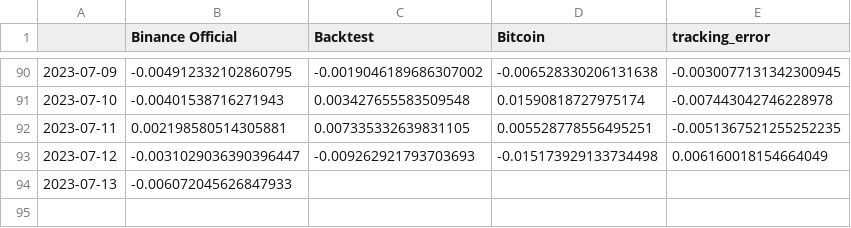
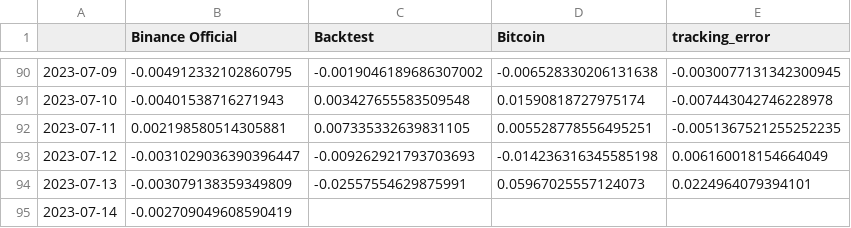
Before and after one commit to sebast759/tame_output, a CSV file: ON/bt/strategyON_official_last.csv, drawn as a sheet; only a part is shown, gaps mark what is left out.

Commit message:
Committing strategyON_official_last.csv

```diff
--- a/ON/bt/strategyON_official_last.csv
+++ b/ON/bt/strategyON_official_last.csv
@@ -92,3 +92,4 @@
 2023-07-11,0.002198580514305881,0.007335332639831105,0.005528778556495251,-0.0051367521255252235
-2023-07-12,-0.0031029036390396447,-0.009262921793703693,-0.015173929133734498,0.006160018154664049
-2023-07-13,-0.006072045626847933,,,
+2023-07-12,-0.0031029036390396447,-0.009262921793703693,-0.014236316345585198,0.006160018154664049
+2023-07-13,-0.003079138359349809,-0.02557554629875991,0.05967025557124073,0.0224964079394101
+2023-07-14,-0.002709049608590419,,,
```
